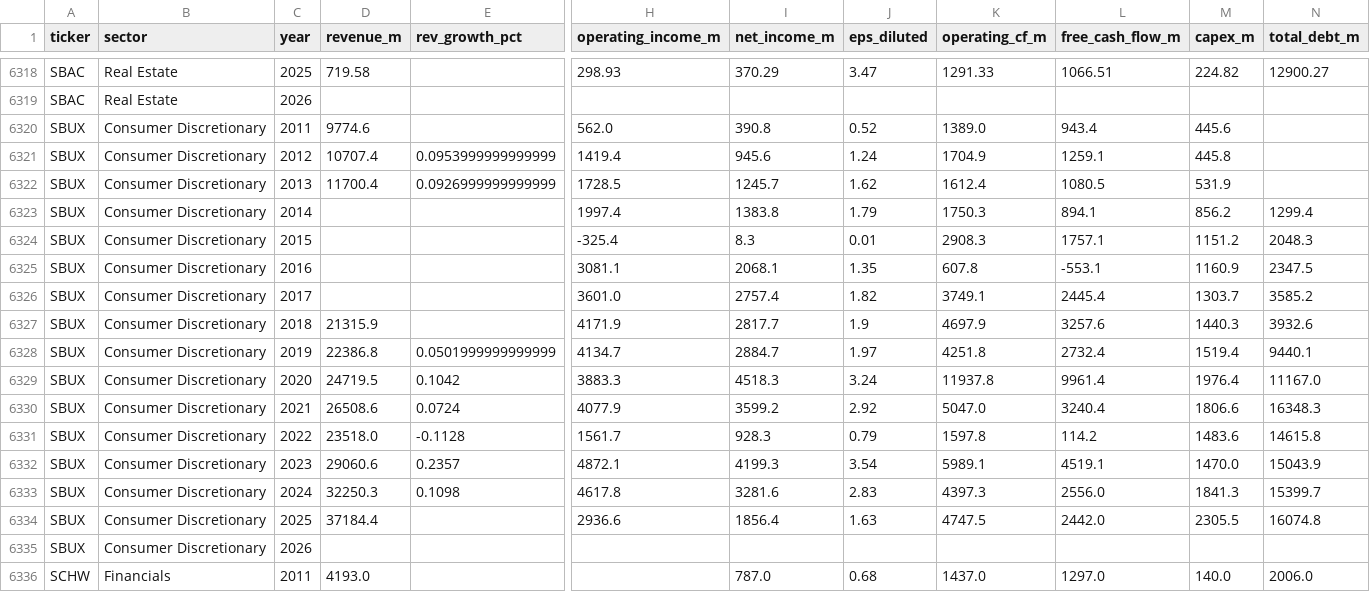
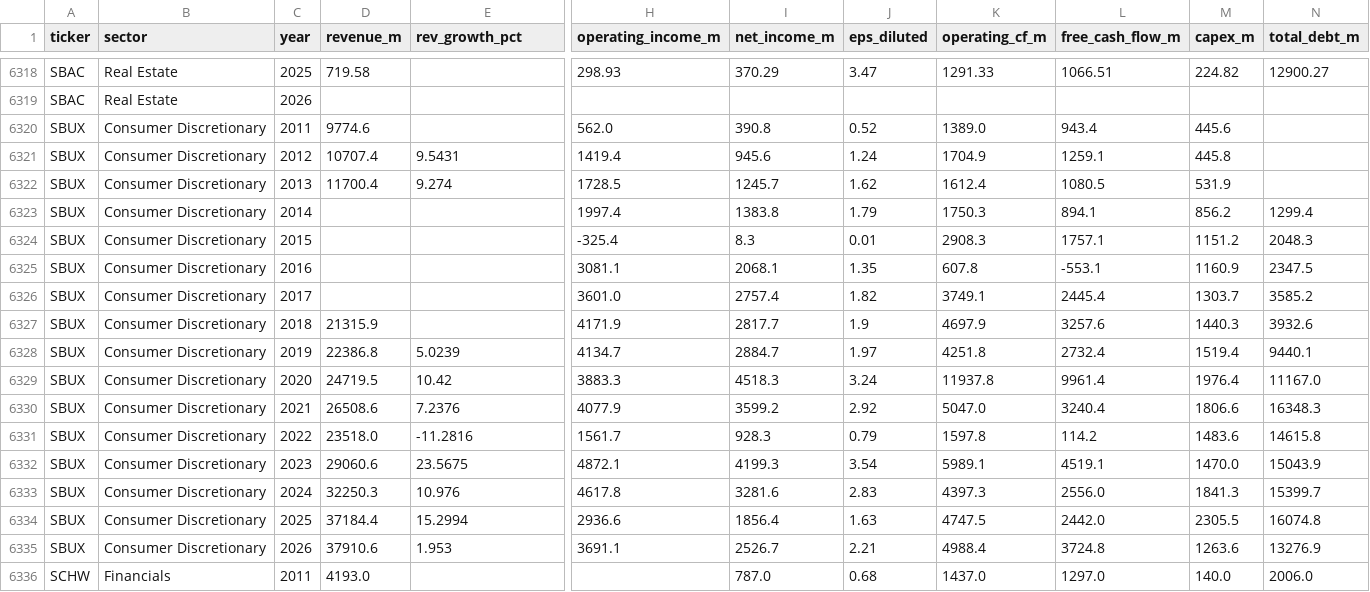
Before and after one commit to gregorybennett-a11y/S-P-Portfolio, a CSV file: data/sp500_financials.csv, drawn as a sheet; only a part is shown, gaps mark what is left out; removed rows and columns are numbered as before the commit, all else as after; rows hold the shown columns only; the diff names each change by its address in the sheet, - before the commit and + after, or states it on an @@ line.

```diff
--- a/data/sp500_financials.csv
+++ b/data/sp500_financials.csv
-E6321 (rev_growth_pct): 0.0953999999999999
+E6321 (rev_growth_pct): 9.5431
-E6322 (rev_growth_pct): 0.0926999999999999
+E6322 (rev_growth_pct): 9.274
-E6328 (rev_growth_pct): 0.0501999999999999
+E6328 (rev_growth_pct): 5.0239
-E6329 (rev_growth_pct): 0.1042
+E6329 (rev_growth_pct): 10.42
-E6330 (rev_growth_pct): 0.0724
+E6330 (rev_growth_pct): 7.2376
-E6331 (rev_growth_pct): -0.1128
+E6331 (rev_growth_pct): -11.2816
-E6332 (rev_growth_pct): 0.2357
+E6332 (rev_growth_pct): 23.5675
-E6333 (rev_growth_pct): 0.1098
+E6333 (rev_growth_pct): 10.976
-E6334 (rev_growth_pct): (empty)
+E6334 (rev_growth_pct): 15.2994
-row 6335: SBUX | Consumer Discretionary | 2026
+row 6335: SBUX | Consumer Discretionary | 2026 | 37910.6 | 1.953 | 3691.1 | 2526.7 | 2.21 | 4988.4 | 3724.8 | 1263.6 | 13276.9
```
Also changed, not shown: 1 other file.
